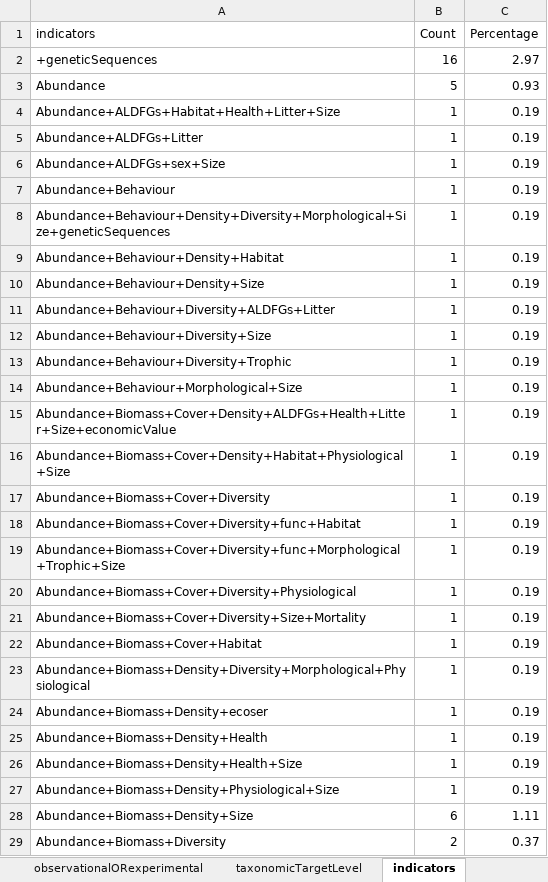
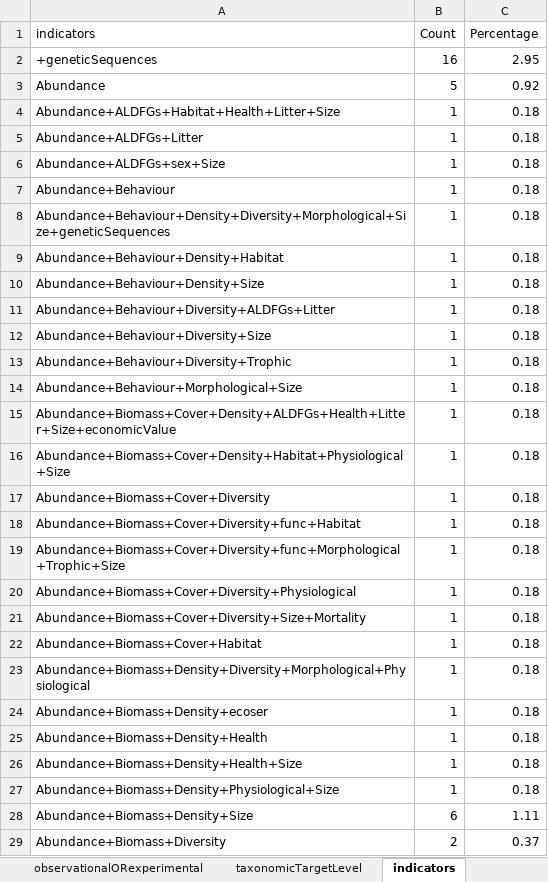
Before and after one commit to CCampanini/Campanini_et_al-Peering_into_the_twilight_mesophotic_systematic_literature_review, an Excel workbook: Extracted_data_analysis/temperate/Output-Transformed_data/summary_counts_question_1-3.xlsx, sheet indicators, drawn as a sheet; only a part is shown; values as stored, in another font and other column widths than the file's, no borders; the diff covers the shown part only; the diff names each change by its address in the sheet, - before the commit and + after, or states it on an @@ line.

```diff
--- a/Extracted_data_analysis/temperate/Output-Transformed_data/summary_counts_question_1-3.xlsx (sheet indicators)
+++ b/Extracted_data_analysis/temperate/Output-Transformed_data/summary_counts_question_1-3.xlsx (sheet indicators)
-C2 (Percentage): 2.97
+C2 (Percentage): 2.95
-C3 (Percentage): 0.93
+C3 (Percentage): 0.92
-C4:C27 (Percentage): 0.19
+C4:C27 (Percentage): 0.18
```
Also changed, not shown: 2 added rows, 2 removed rows and 219 edited cells elsewhere in this sheet, sheet collectedDataType, sheet meso_substrate, sheet taxonomicTargetLevel, sheet molecularAnalyses, sheet environmentalPosition, sheet observationalORexperimental, 1 more sheet, Extracted_data_analysis/temperate/Output-Transformed_data/sampling_unit_tot.xlsx, Extracted_data_analysis/temperate/Output-Transformed_data/summary_counts_question_4.xlsx, 28 other files.
